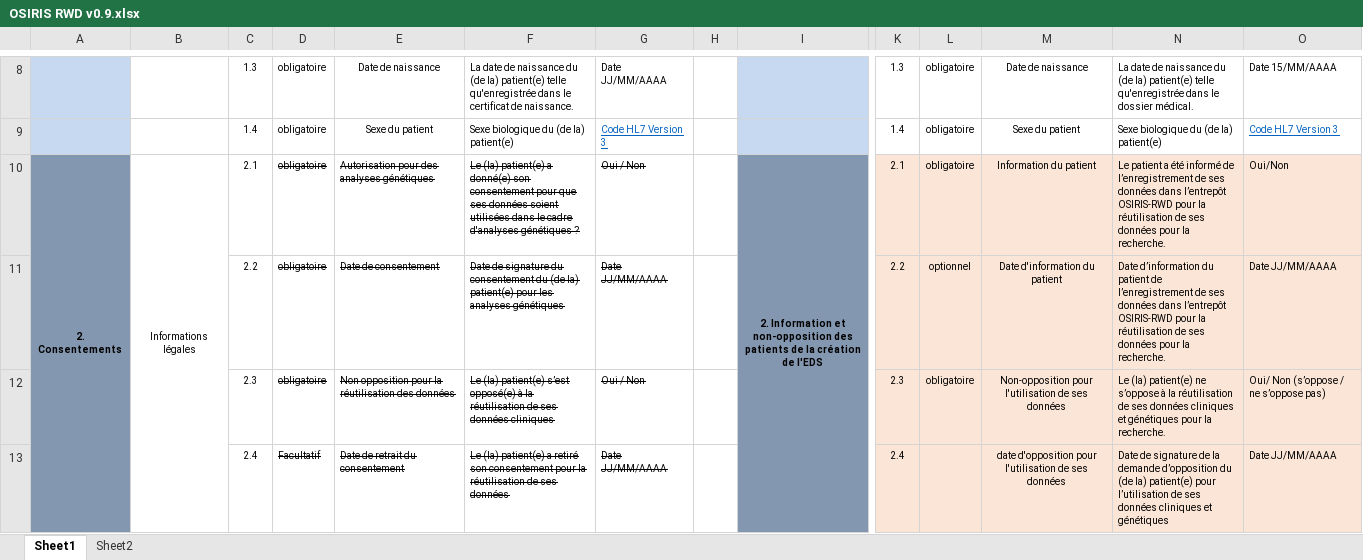
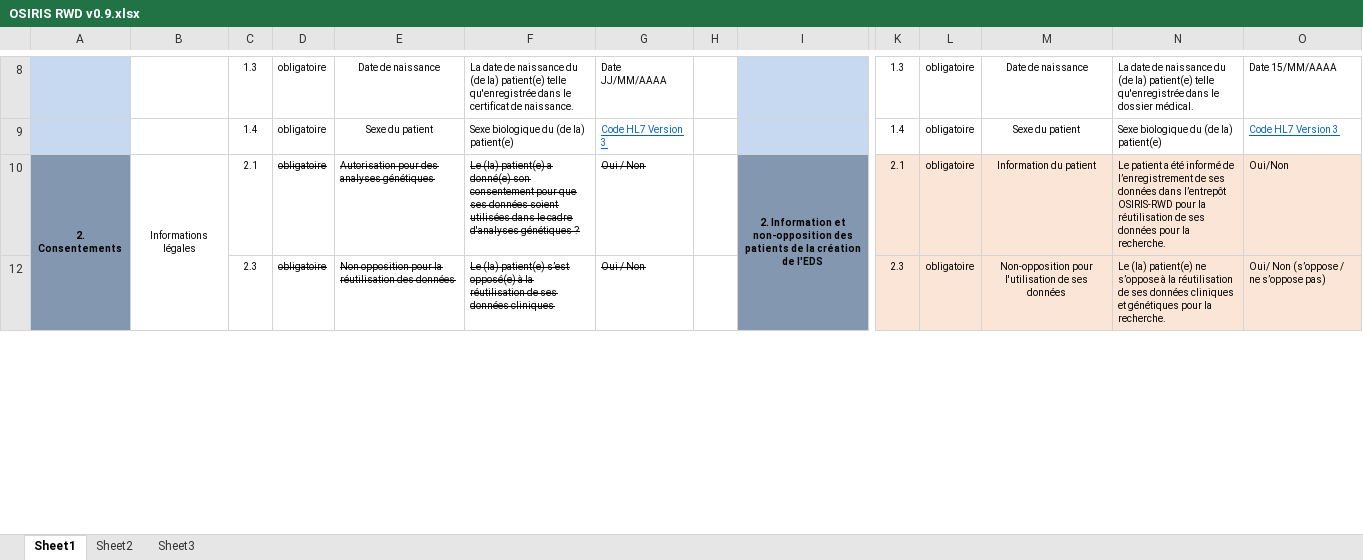
Before and after one commit to ParisSaclayCancerCluster/OSIRIS-RWD, an Excel workbook: OSIRIS RWD v0.9.xlsx, sheet Sheet1, drawn as a sheet; only a part is shown, gaps mark what is left out; values as stored, in another font and other column widths than the file's, no borders; rows hold the shown columns only; the diff covers the shown part only; the diff names each change by its address in the sheet, - before the commit and + after, or states it on an @@ line.

```diff
--- a/OSIRIS RWD v0.9.xlsx (sheet Sheet1)
+++ b/OSIRIS RWD v0.9.xlsx (sheet Sheet1)
+sheet tab: Sheet3
@@ row 11 hidden:  |  | 2.2 | obligatoire | Date de consentement | Date de signature du consentement du (de la) patient(e) pour les analyses génétiques | Date JJ/MM/AAAA |  |  | 2.2 | optionnel | Date d'information du patient | Date d’information du patient de l’enregistrement de ses données dans l’entrepôt OSIRIS-RWD pour la réutilisation de ses données pour la recherche. | Date JJ/MM/AAAA @@
@@ row 13 hidden:  |  | 2.4 | Facultatif | Date de retrait du consentement | Le (la) patient(e) a retiré son consentement pour la réutilisation de ses données | Date JJ/MM/AAAA |  |  | 2.4 |  | date d'opposition pour l'utilisation de ses données | Date de signature de la demande d’opposition du (de la) patient(e) pour l’utilisation de ses données cliniques et génétiques | Date JJ/MM/AAAA @@
```
Also changed, not shown: 2 removed rows, 44 hidden or unhidden rows and merged cells elsewhere in this sheet, hidden cells.
